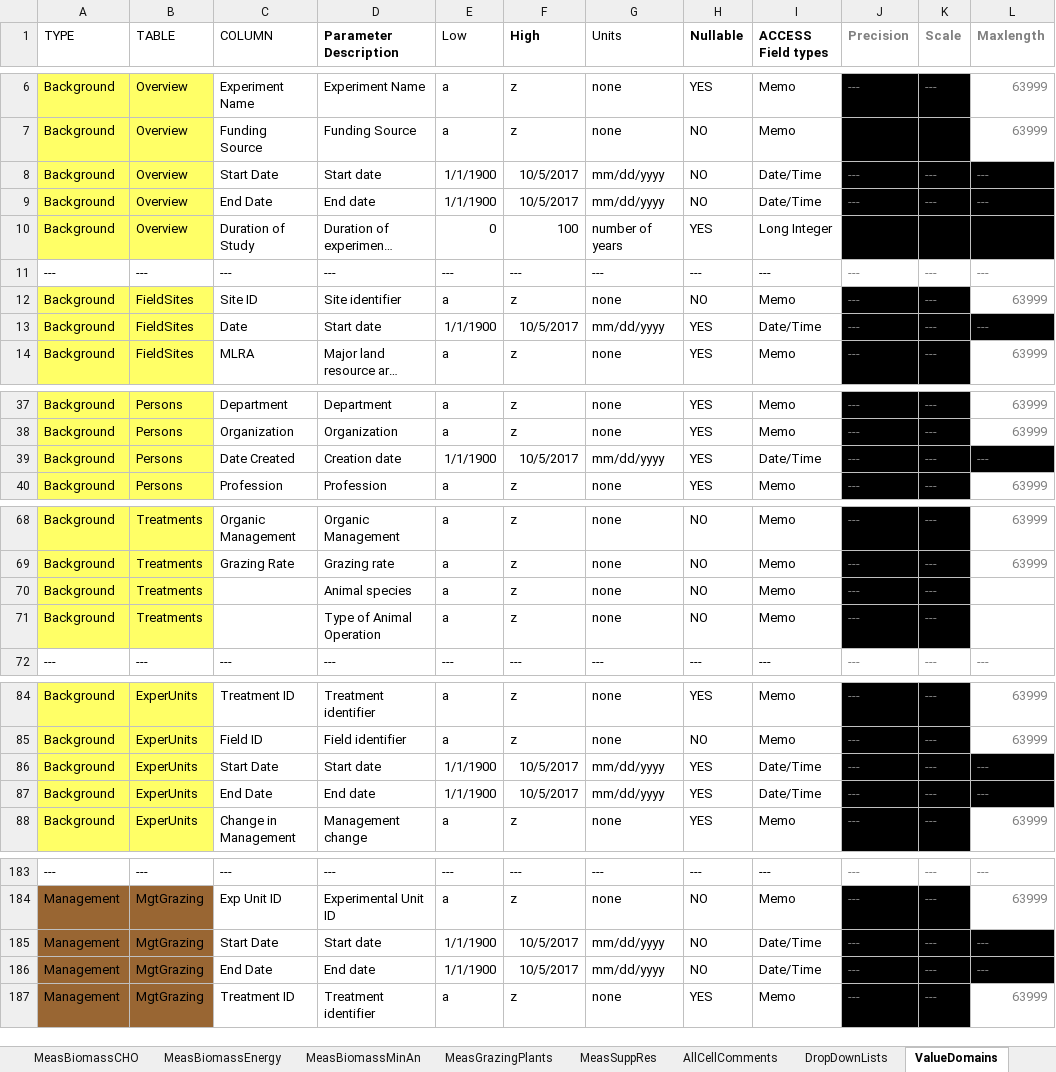
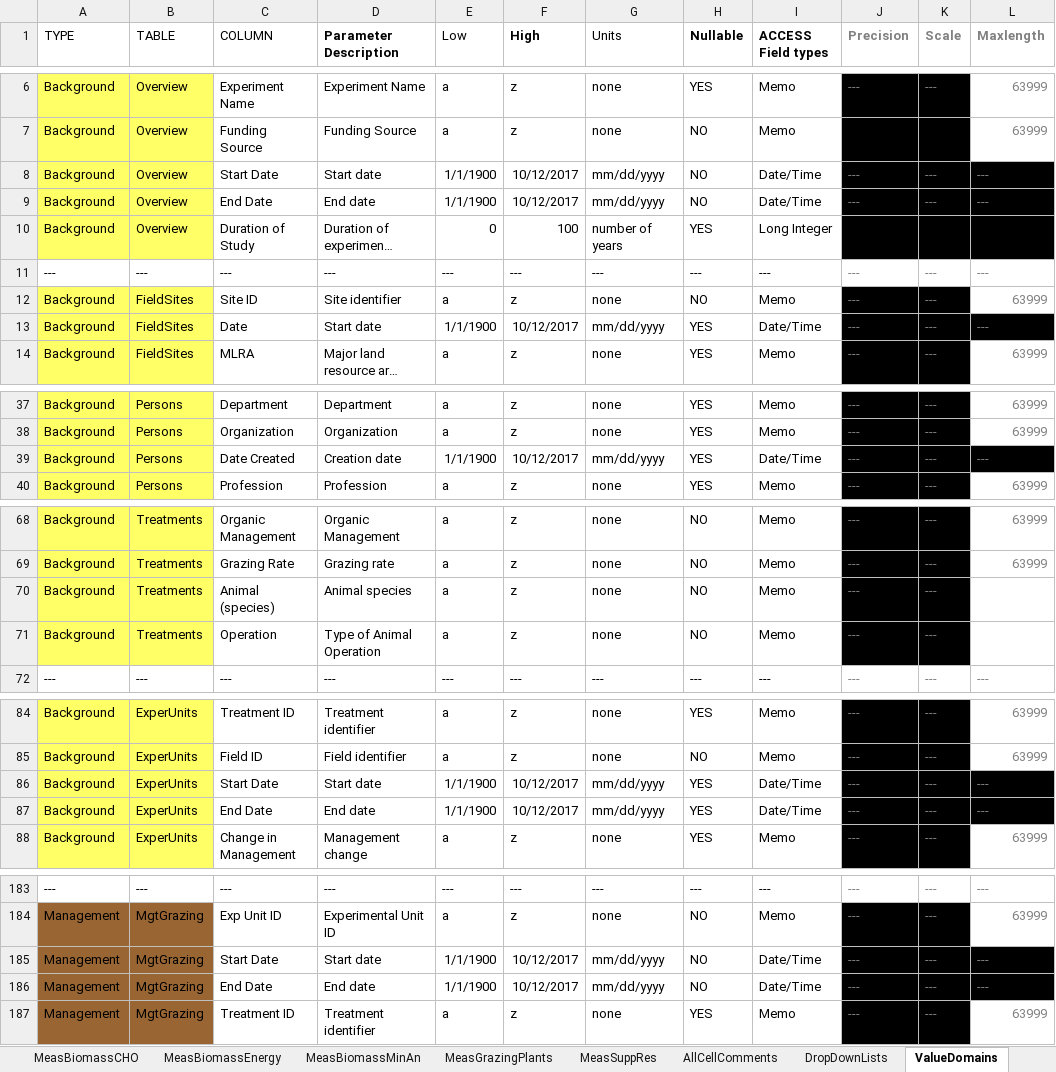
Before and after one commit to ARS-PDI/agcros-det, an Excel workbook: DET_NATRES.xlsm, sheet ValueDomains, drawn as a sheet; only a part is shown, gaps mark what is left out; long unchanged cells end in …; values as stored, in another font and other column widths than the file's, no borders; the diff covers the shown part only; the diff names each change by its address in the sheet, - before the commit and + after, or states it on an @@ line.

```diff
--- a/DET_NATRES.xlsm (sheet ValueDomains)
+++ b/DET_NATRES.xlsm (sheet ValueDomains)
-F8:F9 (High): 10/5/2017
+F8:F9 (High): 10/12/2017
-F13 (High): 10/5/2017
+F13 (High): 10/12/2017
-F39 (High): 10/5/2017
+F39 (High): 10/12/2017
-C70 (COLUMN): (empty)
+C70 (COLUMN): Animal (species)
-C71 (COLUMN): (empty)
+C71 (COLUMN): Operation
-F86:F87 (High): 10/5/2017
+F86:F87 (High): 10/12/2017
-F185:F186 (High): 10/5/2017
+F185:F186 (High): 10/12/2017
```
Also changed, not shown: 23 edited cells elsewhere in this sheet, sheet ValidationData, sheet Treatments.
